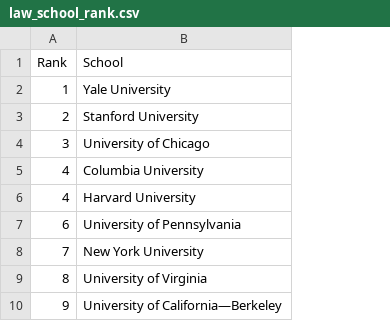
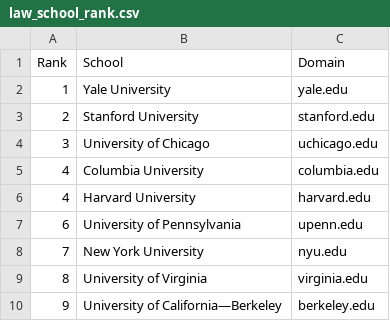
Before and after one commit to sknoricklong/oci-api, a CSV file: src/law_school_rank.csv, drawn as a sheet; only a part is shown; the diff names each change by its address in the sheet, - before the commit and + after, or states it on an @@ line.

```diff
--- a/src/law_school_rank.csv
+++ b/src/law_school_rank.csv
+column C (Domain), rows 2-10: yale.edu | stanford.edu | uchicago.edu | columbia.edu | harvard.edu | upenn.edu | nyu.edu | virginia.edu | berkeley.edu
```
Also changed, not shown: src/firms.csv, 16 other files.
